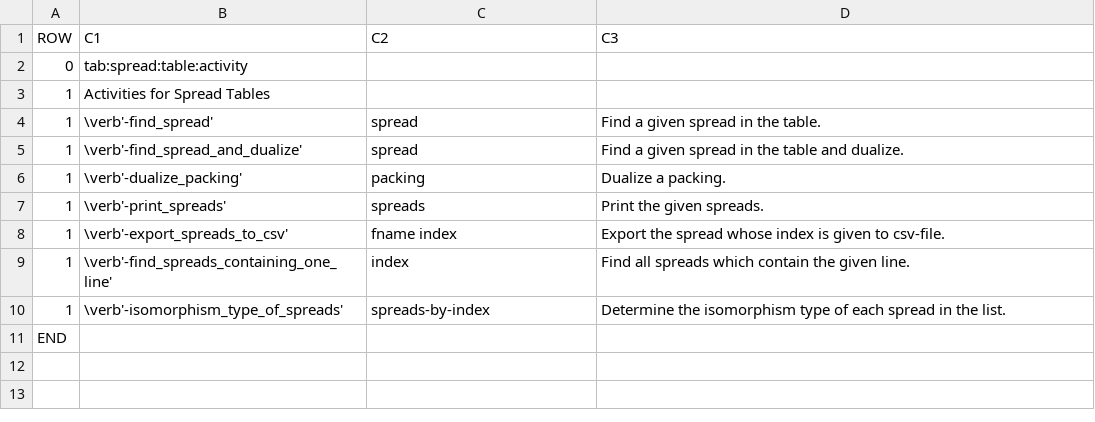
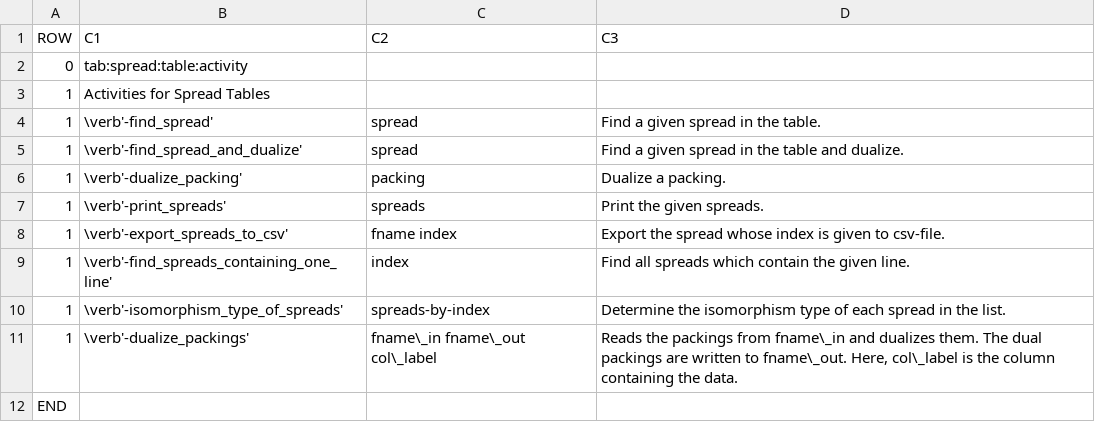
Before and after one commit to abetten/orbiter, a CSV file: doc/tables/commands/spread_table_activity.csv, drawn as a sheet.

Commit message:
added class spread_table_description

```diff
--- a/doc/tables/commands/spread_table_activity.csv
+++ b/doc/tables/commands/spread_table_activity.csv
@@ -10,2 +10,3 @@ ROW,C1,C2,C3
 1,"\verb'-isomorphism_type_of_spreads' "," spreads-by-index "," Determine the isomorphism type of each spread in the list. "
+1,"\verb'-dualize_packings' "," fname\_in fname\_out col\_label "," Reads the packings from fname\_in and dualizes them. The dual packings are written to fname\_out. Here, col\_label is the column containing the data. "
 END
```
Also changed, not shown: doc/tables/commands/interface_toolkit_2.csv, doc/tables/commands/vector_builder.csv, 53 other files.
